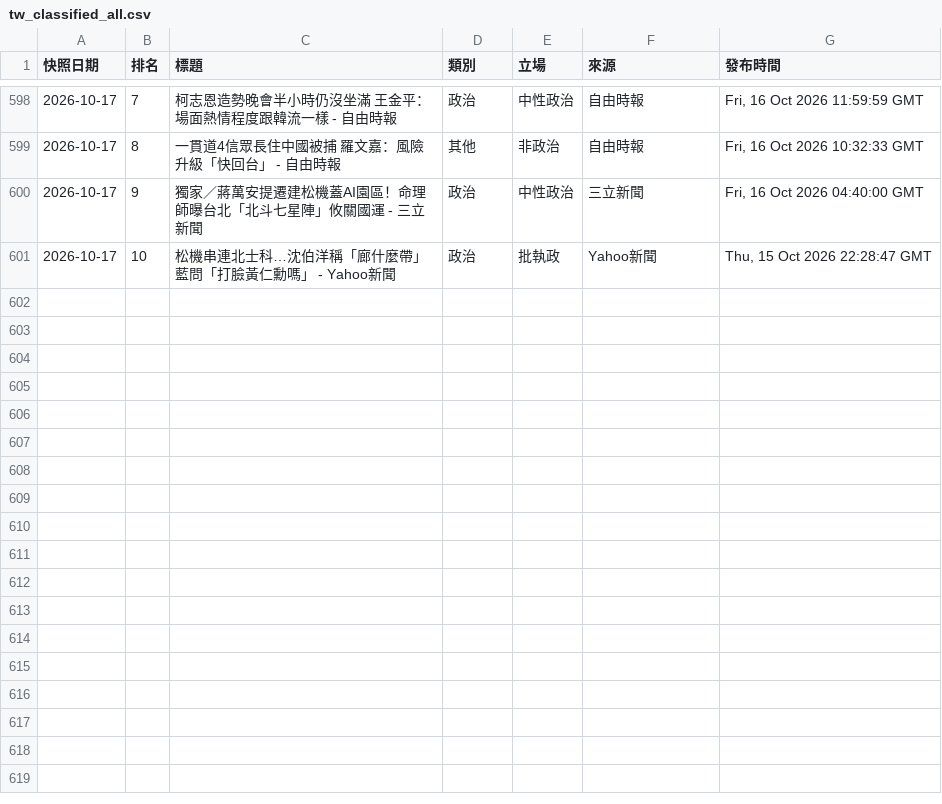
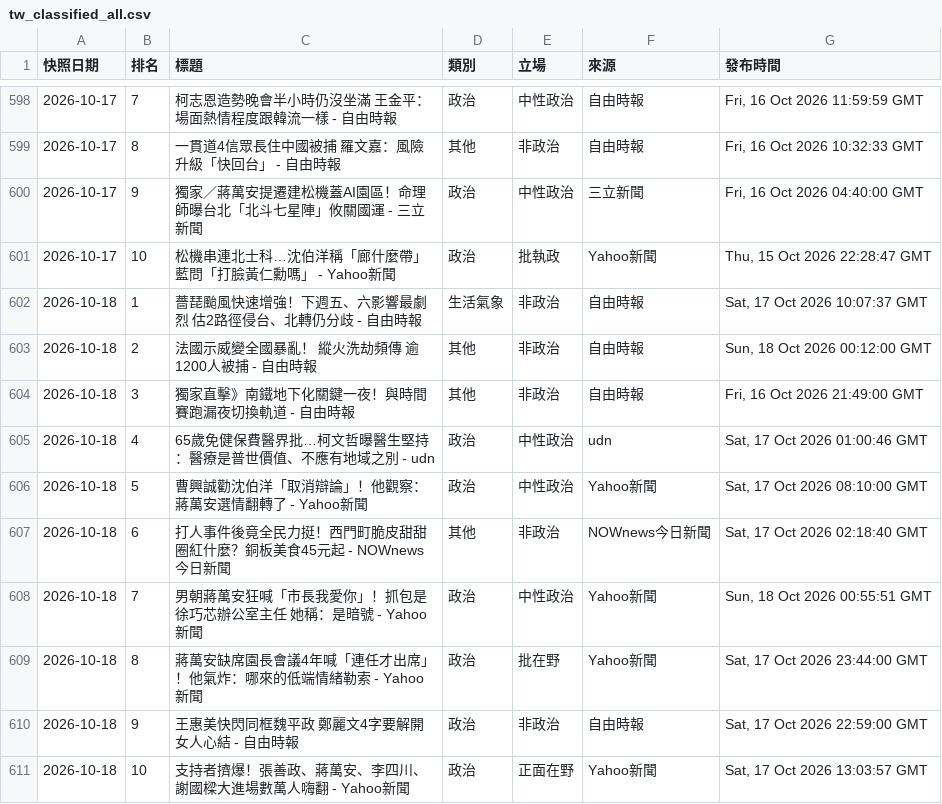
Before and after one commit to Ed2496/news-top10-dashboards, a CSV file: data/tw_classified_all.csv, drawn as a sheet; only a part is shown, gaps mark what is left out; the diff names each change by its address in the sheet, - before the commit and + after, or states it on an @@ line.

```diff
--- a/data/tw_classified_all.csv
+++ b/data/tw_classified_all.csv
+row 602: 2026-10-18 | 1 | 薔琵颱風快速增強！下週五、六影響最劇烈 估2路徑侵台、北轉仍分歧 - 自由時報 | 生活氣象 | 非政治 | 自由時報 | Sat, 17 Oct 2026 10:07:37 GMT
+row 603: 2026-10-18 | 2 | 法國示威變全國暴亂！ 縱火洗劫頻傳 逾1200人被捕 - 自由時報 | 其他 | 非政治 | 自由時報 | Sun, 18 Oct 2026 00:12:00 GMT
+row 604: 2026-10-18 | 3 | 獨家直擊》南鐵地下化關鍵一夜！與時間賽跑漏夜切換軌道 - 自由時報 | 其他 | 非政治 | 自由時報 | Fri, 16 Oct 2026 21:49:00 GMT
+row 605: 2026-10-18 | 4 | 65歲免健保費醫界批…柯文哲曝醫生堅持：醫療是普世價值、不應有地域之別 - udn | 政治 | 中性政治 | udn | Sat, 17 Oct 2026 01:00:46 GMT
+row 606: 2026-10-18 | 5 | 曹興誠勸沈伯洋「取消辯論」！他觀察：蔣萬安選情翻轉了 - Yahoo新聞 | 政治 | 中性政治 | Yahoo新聞 | Sat, 17 Oct 2026 08:10:00 GMT
+row 607: 2026-10-18 | 6 | 打人事件後竟全民力挺！西門町脆皮甜甜圈紅什麼？銅板美食45元起 - NOWnews今日新聞 | 其他 | 非政治 | NOWnews今日新聞 | Sat, 17 Oct 2026 02:18:40 GMT
+row 608: 2026-10-18 | 7 | 男朝蔣萬安狂喊「市長我愛你」！抓包是徐巧芯辦公室主任 她稱：是暗號 - Yahoo新聞 | 政治 | 中性政治 | Yahoo新聞 | Sun, 18 Oct 2026 00:55:51 GMT
+row 609: 2026-10-18 | 8 | 蔣萬安缺席園長會議4年喊「連任才出席」！他氣炸：哪來的低端情緒勒索 - Yahoo新聞 | 政治 | 批在野 | Yahoo新聞 | Sat, 17 Oct 2026 23:44:00 GMT
+row 610: 2026-10-18 | 9 | 王惠美快閃同框魏平政 鄭麗文4字要解開女人心結 - 自由時報 | 政治 | 非政治 | 自由時報 | Sat, 17 Oct 2026 22:59:00 GMT
+row 611: 2026-10-18 | 10 | 支持者擠爆！張善政、蔣萬安、李四川、謝國樑大進場數萬人嗨翻 - Yahoo新聞 | 政治 | 正面在野 | Yahoo新聞 | Sat, 17 Oct 2026 13:03:57 GMT
```
Also changed, not shown: 5 other files.
